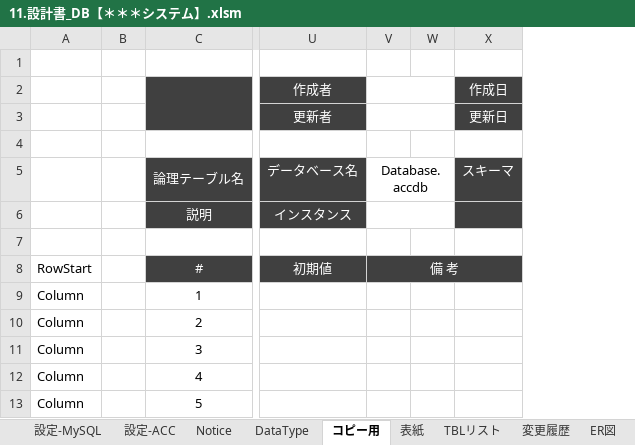
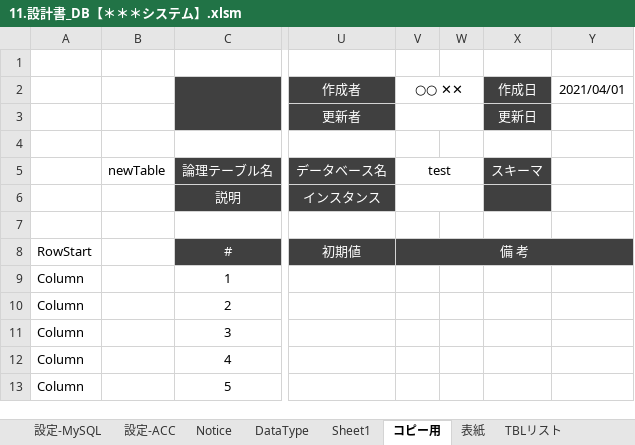
Before and after one commit to bkoizumi/Template, an Excel workbook: 11.設計書_DB【＊＊＊システム】.xlsm, sheet コピー用, drawn as a sheet; only a part is shown, gaps mark what is left out; values as stored, in another font and other column widths than the file's, no borders; removed rows and columns are numbered as before the commit, all else as after; the diff names each change by its address in the sheet, - before the commit and + after, or states it on an @@ line.

```diff
--- a/11.設計書_DB【＊＊＊システム】.xlsm (sheet コピー用)
+++ b/11.設計書_DB【＊＊＊システム】.xlsm (sheet コピー用)
+sheet tab: Sheet1
-column B, empty
+column B, row 5: newTable
+column Y (2021/04/01), empty
-V2: (empty)
+V2: ○○ ✕✕
-V5 (○○ ✕✕): Database.accdb
+V5 (○○ ✕✕): test
```
Also changed, not shown: sheet si_joblist, sheet 設定-MySQL, other sheet tabs, formulas that keep their value, 10.設計書_基本【＊＊＊システム】.xlsm, 21 other files.
